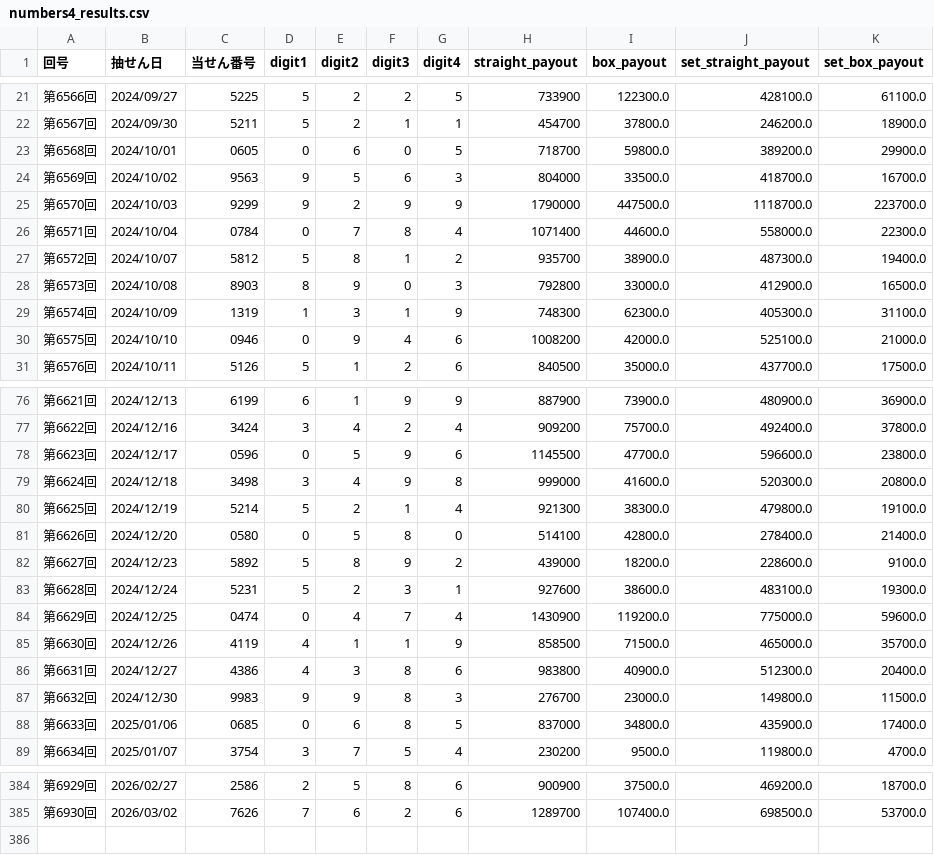
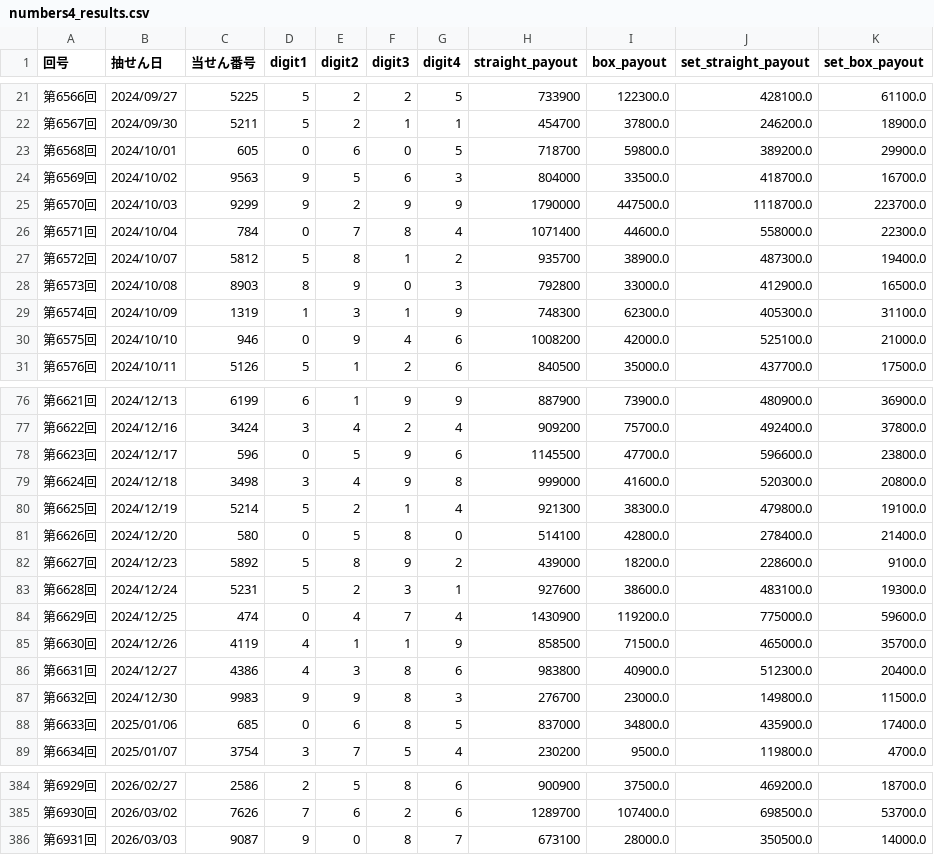
Before and after one commit to hazimekom/numbers4-api, a CSV file: data/numbers4_results.csv, drawn as a sheet; only a part is shown, gaps mark what is left out; the diff covers the shown part only.

```diff
--- a/data/numbers4_results.csv
+++ b/data/numbers4_results.csv
@@ -22,6 +22,6 @@
 第6567回,2024/09/30,5211,5,2,1,1,454700,37800.0,246200.0,18900.0
-第6568回,2024/10/01,0605,0,6,0,5,718700,59800.0,389200.0,29900.0
+第6568回,2024/10/01,605,0,6,0,5,718700,59800.0,389200.0,29900.0
 第6569回,2024/10/02,9563,9,5,6,3,804000,33500.0,418700.0,16700.0
 第6570回,2024/10/03,9299,9,2,9,9,1790000,447500.0,1118700.0,223700.0
-第6571回,2024/10/04,0784,0,7,8,4,1071400,44600.0,558000.0,22300.0
+第6571回,2024/10/04,784,0,7,8,4,1071400,44600.0,558000.0,22300.0
 第6572回,2024/10/07,5812,5,8,1,2,935700,38900.0,487300.0,19400.0
@@ -29,3 +29,3 @@
 第6574回,2024/10/09,1319,1,3,1,9,748300,62300.0,405300.0,31100.0
-第6575回,2024/10/10,0946,0,9,4,6,1008200,42000.0,525100.0,21000.0
+第6575回,2024/10/10,946,0,9,4,6,1008200,42000.0,525100.0,21000.0
 第6576回,2024/10/11,5126,5,1,2,6,840500,35000.0,437700.0,17500.0
@@ -77,9 +77,9 @@
 第6622回,2024/12/16,3424,3,4,2,4,909200,75700.0,492400.0,37800.0
-第6623回,2024/12/17,0596,0,5,9,6,1145500,47700.0,596600.0,23800.0
+第6623回,2024/12/17,596,0,5,9,6,1145500,47700.0,596600.0,23800.0
 第6624回,2024/12/18,3498,3,4,9,8,999000,41600.0,520300.0,20800.0
 第6625回,2024/12/19,5214,5,2,1,4,921300,38300.0,479800.0,19100.0
-第6626回,2024/12/20,0580,0,5,8,0,514100,42800.0,278400.0,21400.0
+第6626回,2024/12/20,580,0,5,8,0,514100,42800.0,278400.0,21400.0
 第6627回,2024/12/23,5892,5,8,9,2,439000,18200.0,228600.0,9100.0
 第6628回,2024/12/24,5231,5,2,3,1,927600,38600.0,483100.0,19300.0
-第6629回,2024/12/25,0474,0,4,7,4,1430900,119200.0,775000.0,59600.0
+第6629回,2024/12/25,474,0,4,7,4,1430900,119200.0,775000.0,59600.0
 第6630回,2024/12/26,4119,4,1,1,9,858500,71500.0,465000.0,35700.0
@@ -87,3 +87,3 @@
 第6632回,2024/12/30,9983,9,9,8,3,276700,23000.0,149800.0,11500.0
-第6633回,2025/01/06,0685,0,6,8,5,837000,34800.0,435900.0,17400.0
+第6633回,2025/01/06,685,0,6,8,5,837000,34800.0,435900.0,17400.0
 第6634回,2025/01/07,3754,3,7,5,4,230200,9500.0,119800.0,4700.0
@@ -385 +385,2 @@
 第6930回,2026/03/02,7626,7,6,2,6,1289700,107400.0,698500.0,53700.0
+第6931回,2026/03/03,9087,9,0,8,7,673100,28000.0,350500.0,14000.0
```
Also changed, not shown: 34 edited cells elsewhere in this file, 5 other files.
